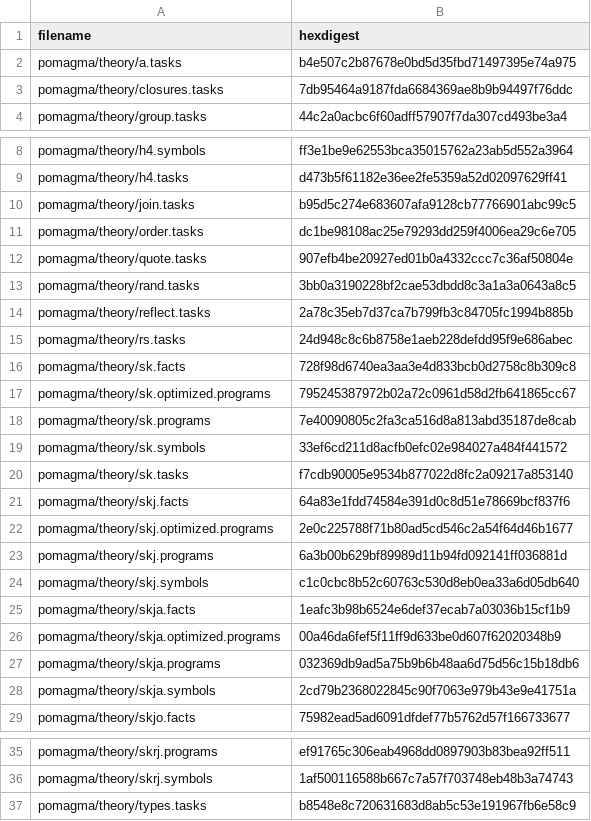
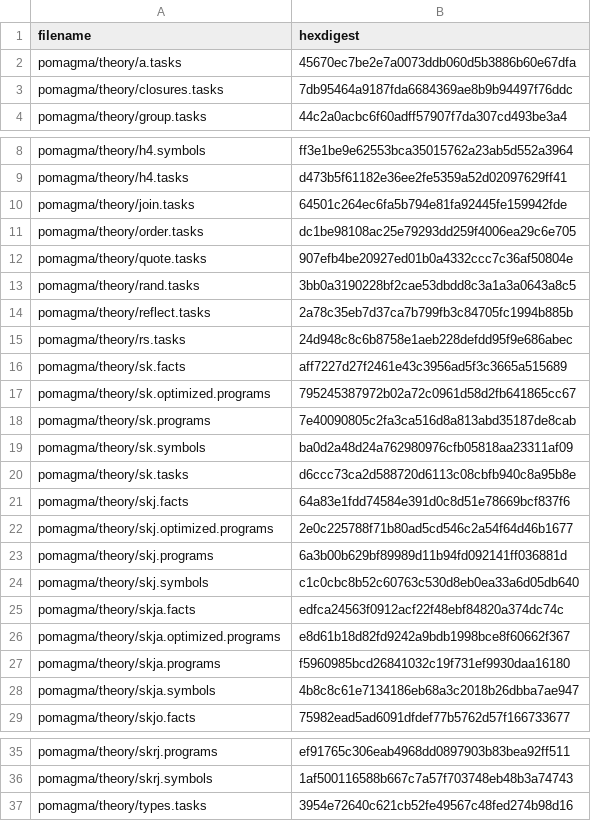
Before and after one commit to fritzo/pomagma, a CSV file: vetted_hashes.csv, drawn as a sheet; only a part is shown, gaps mark what is left out.

```diff
--- a/vetted_hashes.csv
+++ b/vetted_hashes.csv
@@ -1,3 +1,3 @@
 filename,hexdigest
-pomagma/theory/a.tasks,b4e507c2b87678e0bd5d35fbd71497395e74a975
+pomagma/theory/a.tasks,45670ec7be2e7a0073ddb060d5b3886b60e67dfa
 pomagma/theory/closures.tasks,7db95464a9187fda6684369ae8b9b94497f76ddc
@@ -9,3 +9,3 @@ pomagma/theory/h4.symbols,ff3e1be9e62553bca35015762a23ab5d552a3964
 pomagma/theory/h4.tasks,d473b5f61182e36ee2fe5359a52d02097629ff41
-pomagma/theory/join.tasks,b95d5c274e683607afa9128cb77766901abc99c5
+pomagma/theory/join.tasks,64501c264ec6fa5b794e81fa92445fe159942fde
 pomagma/theory/order.tasks,dc1be98108ac25e79293dd259f4006ea29c6e705
@@ -15,7 +15,7 @@ pomagma/theory/reflect.tasks,2a78c35eb7d37ca7b799fb3c84705fc1994b885b
 pomagma/theory/rs.tasks,24d948c8c6b8758e1aeb228defdd95f9e686abec
-pomagma/theory/sk.facts,728f98d6740ea3aa3e4d833bcb0d2758c8b309c8
+pomagma/theory/sk.facts,aff7227d27f2461e43c3956ad5f3c3665a515689
 pomagma/theory/sk.optimized.programs,795245387972b02a72c0961d58d2fb641865cc67
 pomagma/theory/sk.programs,7e40090805c2fa3ca516d8a813abd35187de8cab
-pomagma/theory/sk.symbols,33ef6cd211d8acfb0efc02e984027a484f441572
-pomagma/theory/sk.tasks,f7cdb90005e9534b877022d8fc2a09217a853140
+pomagma/theory/sk.symbols,ba0d2a48d24a762980976cfb05818aa23311af09
+pomagma/theory/sk.tasks,d6ccc73ca2d588720d6113c08cbfb940c8a95b8e
 pomagma/theory/skj.facts,64a83e1fdd74584e391d0c8d51e78669bcf837f6
@@ -24,6 +24,6 @@ pomagma/theory/skj.programs,6a3b00b629bf89989d11b94fd092141ff036881d
 pomagma/theory/skj.symbols,c1c0cbc8b52c60763c530d8eb0ea33a6d05db640
-pomagma/theory/skja.facts,1eafc3b98b6524e6def37ecab7a03036b15cf1b9
-pomagma/theory/skja.optimized.programs,00a46da6fef5f11ff9d633be0d607f62020348b9
-pomagma/theory/skja.programs,032369db9ad5a75b9b6b48aa6d75d56c15b18db6
-pomagma/theory/skja.symbols,2cd79b2368022845c90f7063e979b43e9e41751a
+pomagma/theory/skja.facts,edfca24563f0912acf22f48ebf84820a374dc74c
+pomagma/theory/skja.optimized.programs,e8d61b18d82fd9242a9bdb1998bce8f60662f367
+pomagma/theory/skja.programs,f5960985bcd26841032c19f731ef9930daa16180
+pomagma/theory/skja.symbols,4b8c8c61e7134186eb68a3c2018b26dbba7ae947
 pomagma/theory/skjo.facts,75982ead5ad6091dfdef77b5762d57f166733677
@@ -36,2 +36,2 @@ pomagma/theory/skrj.programs,ef91765c306eab4968dd0897903b83bea92ff511
 pomagma/theory/skrj.symbols,1af500116588b667c7a57f703748eb48b3a74743
-pomagma/theory/types.tasks,b8548e8c720631683d8ab5c53e191967fb6e58c9
+pomagma/theory/types.tasks,3954e72640c621cb52fe49567c48fed274b98d16
```
Also changed, not shown: 5 other files.
